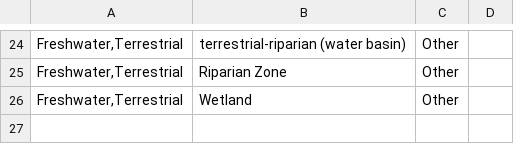
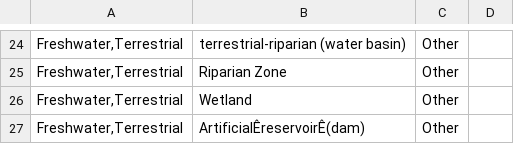
Before and after one commit to caitlintwhite/kremeny_analyses, a CSV file: round2_metareview/data/reviewer_revisions/ecosystem_classification_notereassignments.csv, drawn as a sheet; only a part is shown, gaps mark what is left out; the diff names each change by its address in the sheet, - before the commit and + after, or states it on an @@ line.

Commit message:
add case that got skipped

```diff
--- a/round2_metareview/data/reviewer_revisions/ecosystem_classification_notereassignments.csv
+++ b/round2_metareview/data/reviewer_revisions/ecosystem_classification_notereassignments.csv
+row 27: Freshwater,Terrestrial | ArtificialÊreservoirÊ(dam) | Other
```
